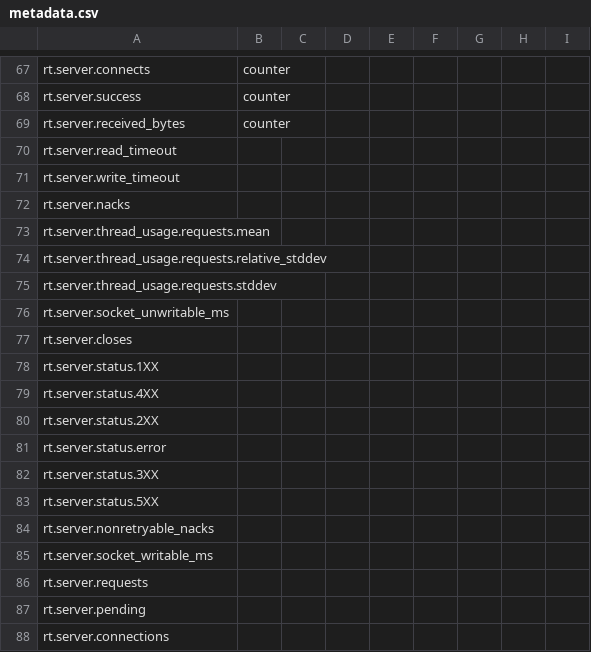
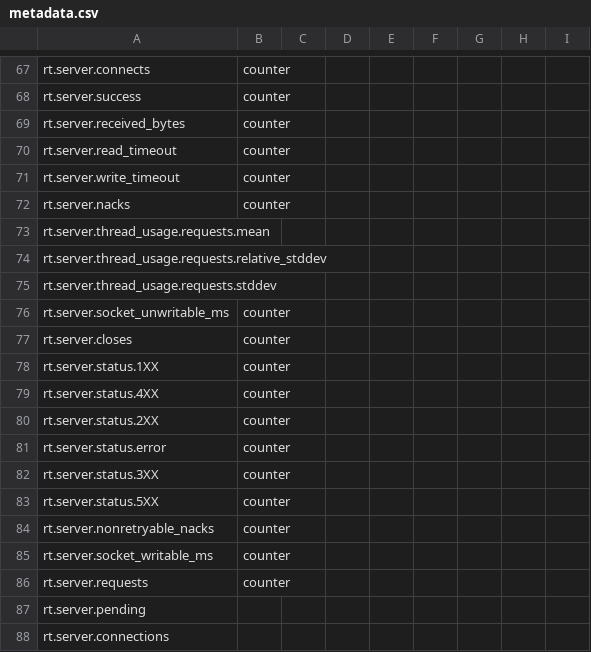
Before and after one commit to andreysaksonov/integrations-core, a CSV file: linkerd/metadata.csv, drawn as a sheet; only a part is shown, gaps mark what is left out.

```diff
--- a/linkerd/metadata.csv
+++ b/linkerd/metadata.csv
@@ -69,5 +69,5 @@ rt.server.success,counter
 rt.server.received_bytes,counter
-rt.server.read_timeout,
-rt.server.write_timeout,
-rt.server.nacks,
+rt.server.read_timeout,counter
+rt.server.write_timeout,counter
+rt.server.nacks,counter
 rt.server.thread_usage.requests.mean,
@@ -75,13 +75,13 @@ rt.server.thread_usage.requests.relative_stddev,
 rt.server.thread_usage.requests.stddev,
-rt.server.socket_unwritable_ms,
-rt.server.closes,
-rt.server.status.1XX,
-rt.server.status.4XX,
-rt.server.status.2XX,
-rt.server.status.error,
-rt.server.status.3XX,
-rt.server.status.5XX,
-rt.server.nonretryable_nacks,
-rt.server.socket_writable_ms,
-rt.server.requests,
+rt.server.socket_unwritable_ms,counter
+rt.server.closes,counter
+rt.server.status.1XX,counter
+rt.server.status.4XX,counter
+rt.server.status.2XX,counter
+rt.server.status.error,counter
+rt.server.status.3XX,counter
+rt.server.status.5XX,counter
+rt.server.nonretryable_nacks,counter
+rt.server.socket_writable_ms,counter
+rt.server.requests,counter
 rt.server.pending,
```
Also changed, not shown: 1 other file.
